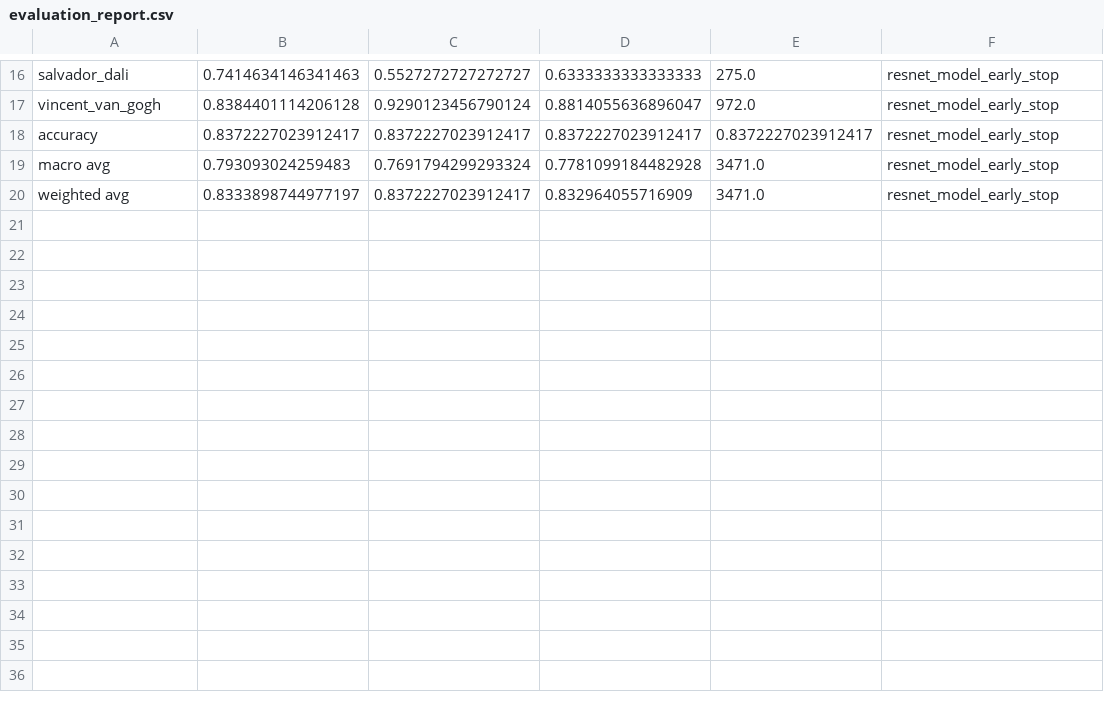
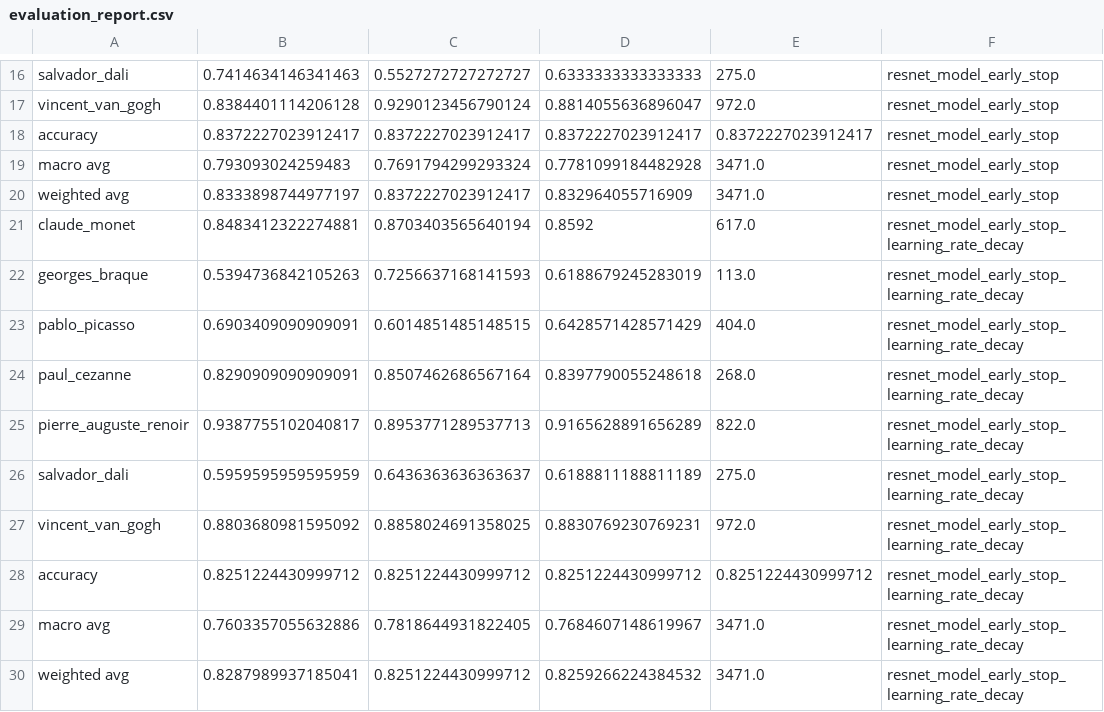
Before and after one commit to ckaraguzel/artify, a CSV file: csv_files/evaluation_report.csv, drawn as a sheet; only a part is shown, gaps mark what is left out; the diff names each change by its address in the sheet, - before the commit and + after, or states it on an @@ line.

```diff
--- a/csv_files/evaluation_report.csv
+++ b/csv_files/evaluation_report.csv
+row 21: claude_monet | 0.8483412322274881 | 0.8703403565640194 | 0.8592 | 617.0 | resnet_model_early_stop_learning_rate_decay
+row 22: georges_braque | 0.5394736842105263 | 0.7256637168141593 | 0.6188679245283019 | 113.0 | resnet_model_early_stop_learning_rate_decay
+row 23: pablo_picasso | 0.6903409090909091 | 0.6014851485148515 | 0.6428571428571429 | 404.0 | resnet_model_early_stop_learning_rate_decay
+row 24: paul_cezanne | 0.8290909090909091 | 0.8507462686567164 | 0.8397790055248618 | 268.0 | resnet_model_early_stop_learning_rate_decay
+row 25: pierre_auguste_renoir | 0.9387755102040817 | 0.8953771289537713 | 0.9165628891656289 | 822.0 | resnet_model_early_stop_learning_rate_decay
+row 26: salvador_dali | 0.5959595959595959 | 0.6436363636363637 | 0.6188811188811189 | 275.0 | resnet_model_early_stop_learning_rate_decay
+row 27: vincent_van_gogh | 0.8803680981595092 | 0.8858024691358025 | 0.8830769230769231 | 972.0 | resnet_model_early_stop_learning_rate_decay
+row 28: accuracy | 0.8251224430999712 | 0.8251224430999712 | 0.8251224430999712 | 0.8251224430999712 | resnet_model_early_stop_learning_rate_decay
+row 29: macro avg | 0.7603357055632886 | 0.7818644931822405 | 0.7684607148619967 | 3471.0 | resnet_model_early_stop_learning_rate_decay
+row 30: weighted avg | 0.8287989937185041 | 0.8251224430999712 | 0.8259266224384532 | 3471.0 | resnet_model_early_stop_learning_rate_decay
```
Also changed, not shown: csv_files/results.csv, 2 other files.
